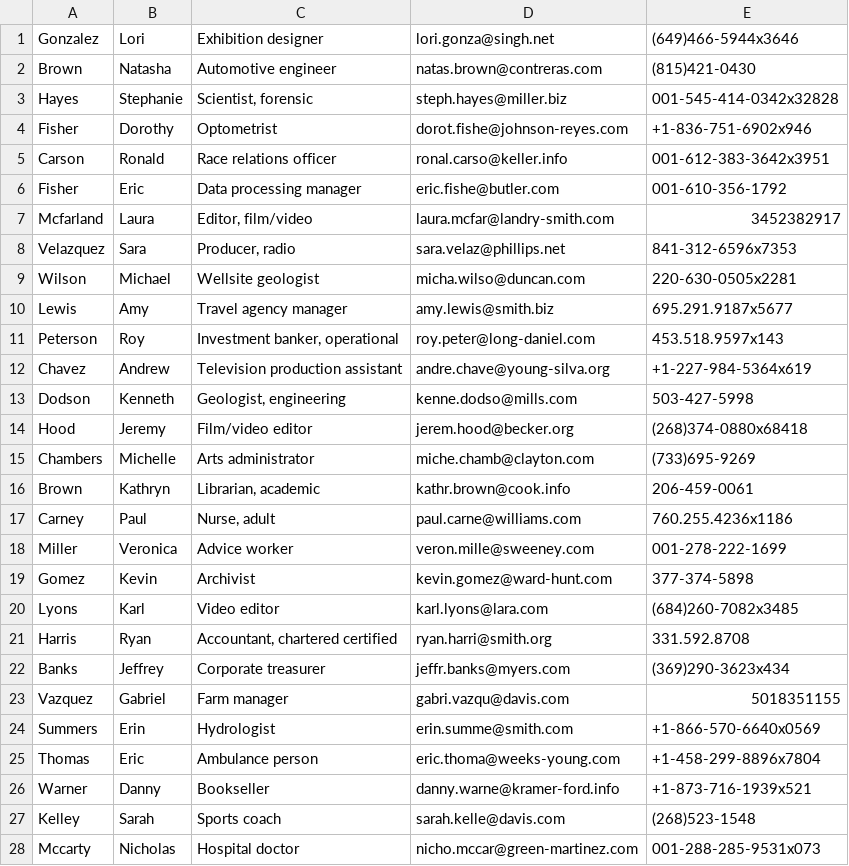
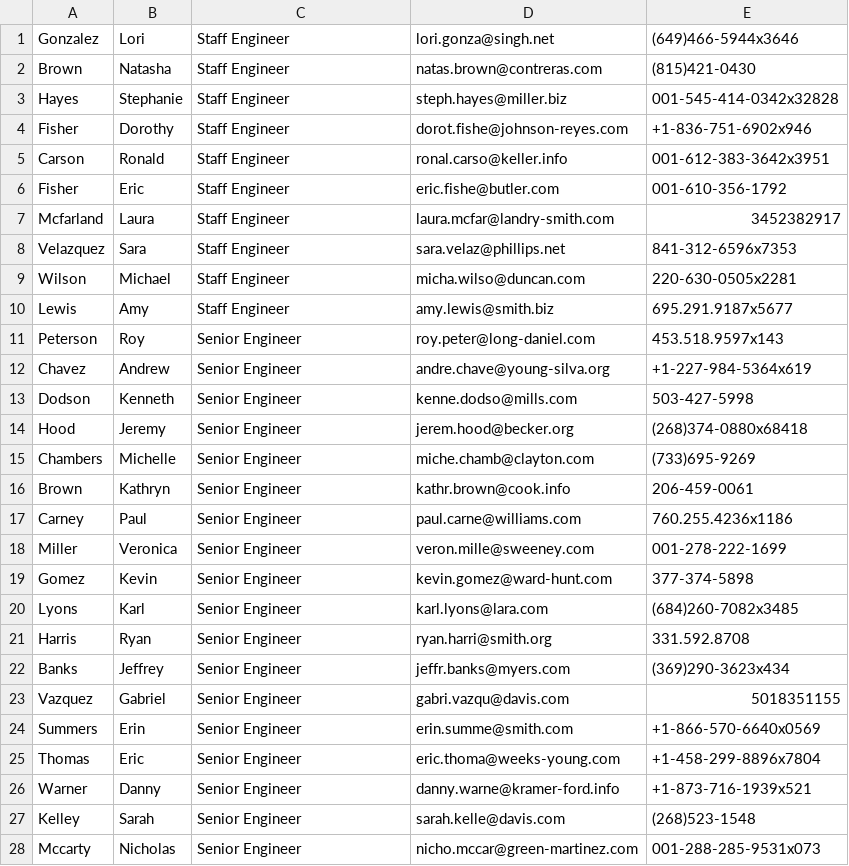
Before and after one commit to JimJam478/hr, a CSV file: details.csv, drawn as a sheet; only a part is shown; the diff covers the shown part only.

```diff
--- a/details.csv
+++ b/details.csv
@@ -1,28 +1,28 @@
-Gonzalez,Lori,Exhibition designer,lori.gonza@singh.net,(649)466-5944x3646
-Brown,Natasha,Automotive engineer,natas.brown@contreras.com,(815)421-0430
-Hayes,Stephanie,"Scientist, forensic",steph.hayes@miller.biz,001-545-414-0342x32828
-Fisher,Dorothy,Optometrist,dorot.fishe@johnson-reyes.com,+1-836-751-6902x946
-Carson,Ronald,Race relations officer,ronal.carso@keller.info,001-612-383-3642x3951
-Fisher,Eric,Data processing manager,eric.fishe@butler.com,001-610-356-1792
-Mcfarland,Laura,"Editor, film/video",laura.mcfar@landry-smith.com,3452382917
-Velazquez,Sara,"Producer, radio",sara.velaz@phillips.net,841-312-6596x7353
-Wilson,Michael,Wellsite geologist,micha.wilso@duncan.com,220-630-0505x2281
-Lewis,Amy,Travel agency manager,amy.lewis@smith.biz,695.291.9187x5677
-Peterson,Roy,"Investment banker, operational",roy.peter@long-daniel.com,453.518.9597x143
-Chavez,Andrew,Television production assistant,andre.chave@young-silva.org,+1-227-984-5364x619
-Dodson,Kenneth,"Geologist, engineering",kenne.dodso@mills.com,503-427-5998
-Hood,Jeremy,Film/video editor,jerem.hood@becker.org,(268)374-0880x68418
-Chambers,Michelle,Arts administrator,miche.chamb@clayton.com,(733)695-9269
-Brown,Kathryn,"Librarian, academic",kathr.brown@cook.info,206-459-0061
-Carney,Paul,"Nurse, adult",paul.carne@williams.com,760.255.4236x1186
-Miller,Veronica,Advice worker,veron.mille@sweeney.com,001-278-222-1699
-Gomez,Kevin,Archivist,kevin.gomez@ward-hunt.com,377-374-5898
-Lyons,Karl,Video editor,karl.lyons@lara.com,(684)260-7082x3485
-Harris,Ryan,"Accountant, chartered certified",ryan.harri@smith.org,331.592.8708
-Banks,Jeffrey,Corporate treasurer,jeffr.banks@myers.com,(369)290-3623x434
-Vazquez,Gabriel,Farm manager,gabri.vazqu@davis.com,5018351155
-Summers,Erin,Hydrologist,erin.summe@smith.com,+1-866-570-6640x0569
-Thomas,Eric,Ambulance person,eric.thoma@weeks-young.com,+1-458-299-8896x7804
-Warner,Danny,Bookseller,danny.warne@kramer-ford.info,+1-873-716-1939x521
-Kelley,Sarah,Sports coach,sarah.kelle@davis.com,(268)523-1548
-Mccarty,Nicholas,Hospital doctor,nicho.mccar@green-martinez.com,001-288-285-9531x073
+Gonzalez,Lori,Staff Engineer,lori.gonza@singh.net,(649)466-5944x3646
+Brown,Natasha,Staff Engineer,natas.brown@contreras.com,(815)421-0430
+Hayes,Stephanie,Staff Engineer,steph.hayes@miller.biz,001-545-414-0342x32828
+Fisher,Dorothy,Staff Engineer,dorot.fishe@johnson-reyes.com,+1-836-751-6902x946
+Carson,Ronald,Staff Engineer,ronal.carso@keller.info,001-612-383-3642x3951
+Fisher,Eric,Staff Engineer,eric.fishe@butler.com,001-610-356-1792
+Mcfarland,Laura,Staff Engineer,laura.mcfar@landry-smith.com,3452382917
+Velazquez,Sara,Staff Engineer,sara.velaz@phillips.net,841-312-6596x7353
+Wilson,Michael,Staff Engineer,micha.wilso@duncan.com,220-630-0505x2281
+Lewis,Amy,Staff Engineer,amy.lewis@smith.biz,695.291.9187x5677
+Peterson,Roy,Senior Engineer,roy.peter@long-daniel.com,453.518.9597x143
+Chavez,Andrew,Senior Engineer,andre.chave@young-silva.org,+1-227-984-5364x619
+Dodson,Kenneth,Senior Engineer,kenne.dodso@mills.com,503-427-5998
+Hood,Jeremy,Senior Engineer,jerem.hood@becker.org,(268)374-0880x68418
+Chambers,Michelle,Senior Engineer,miche.chamb@clayton.com,(733)695-9269
+Brown,Kathryn,Senior Engineer,kathr.brown@cook.info,206-459-0061
+Carney,Paul,Senior Engineer,paul.carne@williams.com,760.255.4236x1186
+Miller,Veronica,Senior Engineer,veron.mille@sweeney.com,001-278-222-1699
+Gomez,Kevin,Senior Engineer,kevin.gomez@ward-hunt.com,377-374-5898
+Lyons,Karl,Senior Engineer,karl.lyons@lara.com,(684)260-7082x3485
+Harris,Ryan,Senior Engineer,ryan.harri@smith.org,331.592.8708
+Banks,Jeffrey,Senior Engineer,jeffr.banks@myers.com,(369)290-3623x434
+Vazquez,Gabriel,Senior Engineer,gabri.vazqu@davis.com,5018351155
+Summers,Erin,Senior Engineer,erin.summe@smith.com,+1-866-570-6640x0569
+Thomas,Eric,Senior Engineer,eric.thoma@weeks-young.com,+1-458-299-8896x7804
+Warner,Danny,Senior Engineer,danny.warne@kramer-ford.info,+1-873-716-1939x521
+Kelley,Sarah,Senior Engineer,sarah.kelle@davis.com,(268)523-1548
+Mccarty,Nicholas,Senior Engineer,nicho.mccar@green-martinez.com,001-288-285-9531x073
```
Also changed, not shown: 72 edited cells elsewhere in this file, 5 other files.
